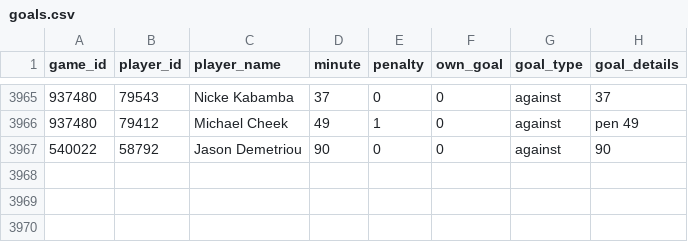
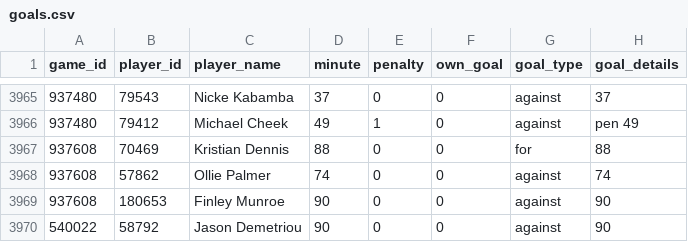
Before and after one commit to petebrown/scrape-goals, a CSV file: data/goals.csv, drawn as a sheet; only a part is shown, gaps mark what is left out.

```diff
--- a/data/goals.csv
+++ b/data/goals.csv
@@ -3966,2 +3966,5 @@ game_id,player_id,player_name,minute,penalty,own_goal,goal_type,goal_details
 937480,79412,Michael Cheek,49,1,0,against,pen 49
+937608,70469,Kristian Dennis,88,0,0,for,88
+937608,57862,Ollie Palmer,74,0,0,against,74
+937608,180653,Finley Munroe,90,0,0,against,90
 540022,58792, Jason Demetriou,90,0,0,against,90
```
